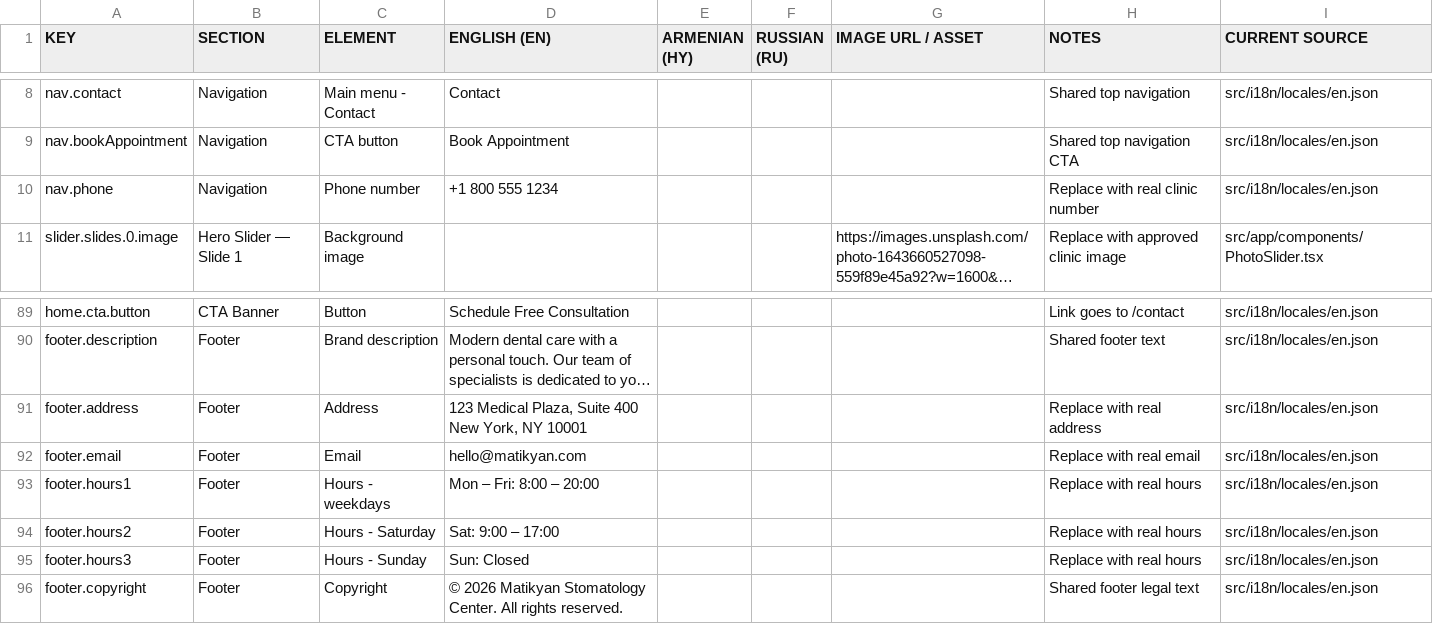
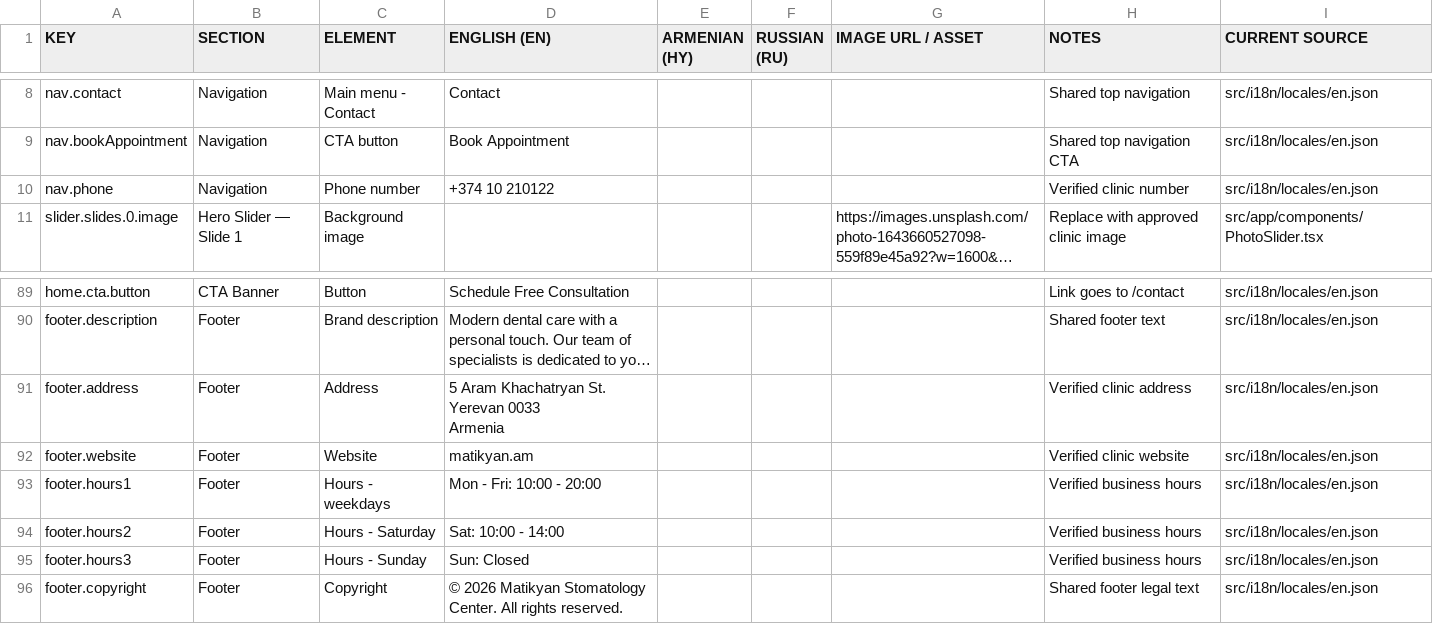
Before and after one commit to GorMatikyan/matikyan-clinic, a CSV file: docs/content-sheets/Home.csv, drawn as a sheet; only a part is shown, gaps mark what is left out; long unchanged cells end in …; removed rows and columns are numbered as before the commit, all else as after; ↵ is a line break in a cell; the diff names each change by its address in the sheet, - before the commit and + after, or states it on an @@ line.

```diff
--- a/docs/content-sheets/Home.csv
+++ b/docs/content-sheets/Home.csv
-D10 (ENGLISH (EN)): +1 800 555 1234
+D10 (ENGLISH (EN)): +374 10 210122
-H10 (NOTES): Replace with real clinic number
+H10 (NOTES): Verified clinic number
-D91 (ENGLISH (EN)): 123 Medical Plaza, Suite 400 ↵ New York, NY 10001
+D91 (ENGLISH (EN)): 5 Aram Khachatryan St. ↵ Yerevan 0033 ↵ Armenia
-H91 (NOTES): Replace with real address
+H91 (NOTES): Verified clinic address
-row 92: footer.email | Footer | Email | hello@matikyan.com |  |  |  | Replace with real email | src/i18n/locales/en.json
+row 92: footer.website | Footer | Website | matikyan.am |  |  |  | Verified clinic website | src/i18n/locales/en.json
-D93 (ENGLISH (EN)): Mon – Fri: 8:00 – 20:00
+D93 (ENGLISH (EN)): Mon - Fri: 10:00 - 20:00
-H93:H95 (NOTES): Replace with real hours
+H93:H95 (NOTES): Verified business hours
-D94 (ENGLISH (EN)): Sat: 9:00 – 17:00
+D94 (ENGLISH (EN)): Sat: 10:00 - 14:00
```
Also changed, not shown: docs/content-sheets/Common.csv, docs/content-sheets/Contact.csv, 15 other files.
